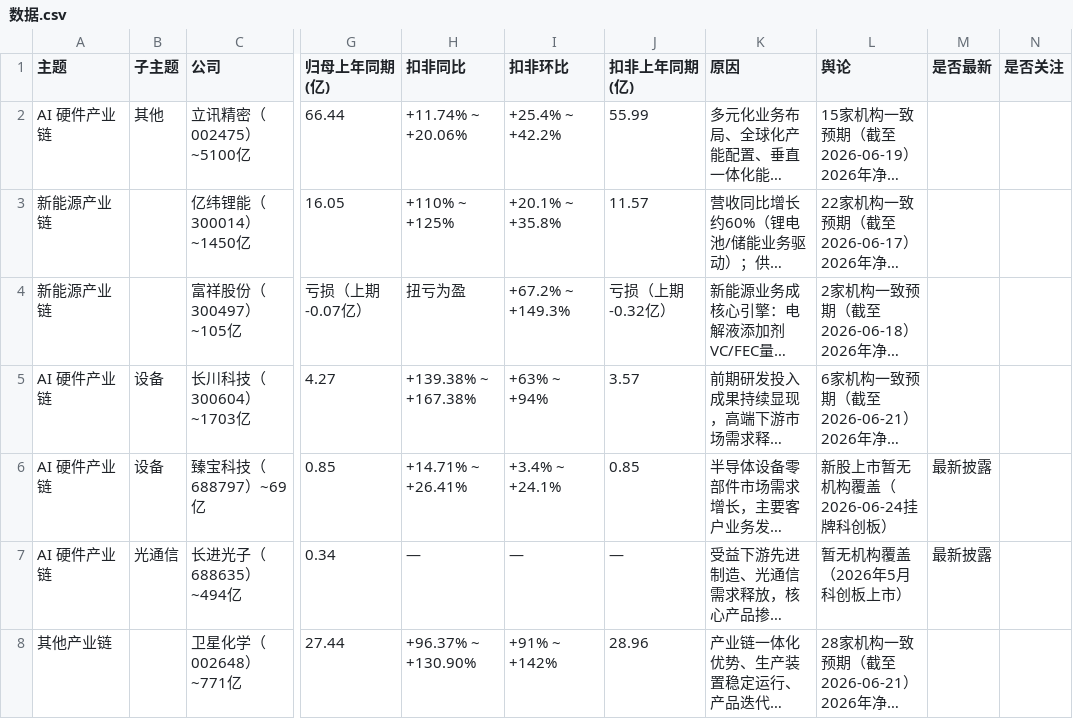
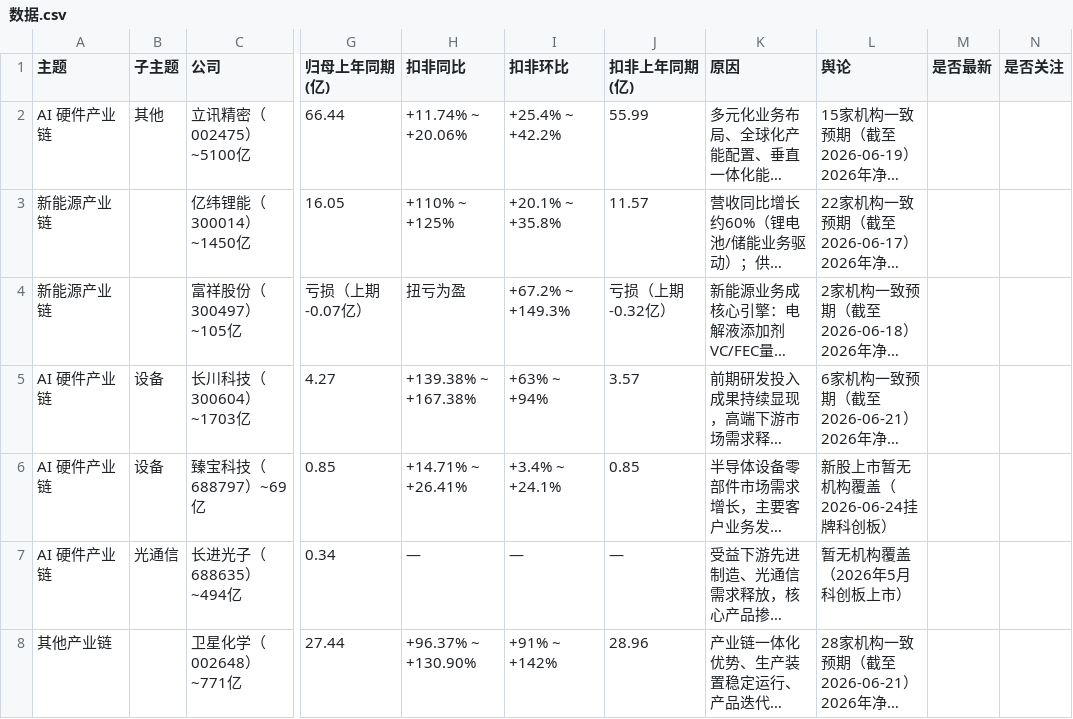
Before and after one commit to SerenaYao24/agent-learning, a CSV file: 2_projects/中报披露/数据.csv, drawn as a sheet; only a part is shown, gaps mark what is left out; long unchanged cells end in …; the diff covers the shown part only; the diff names each change by its address in the sheet, - before the commit and + after, or states it on an @@ line.

```diff
--- a/2_projects/中报披露/数据.csv
+++ b/2_projects/中报披露/数据.csv
-M6:M7 (是否最新): 最新披露
+M6:M7 (是否最新): (empty)
```
Also changed, not shown: 1 added row elsewhere in this file, 17 other files.
